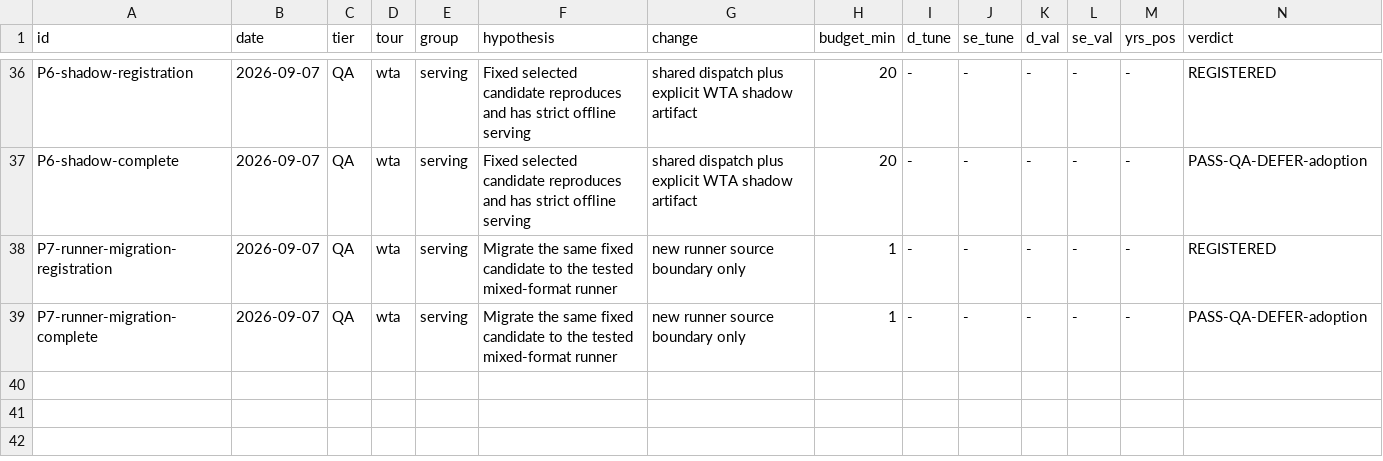
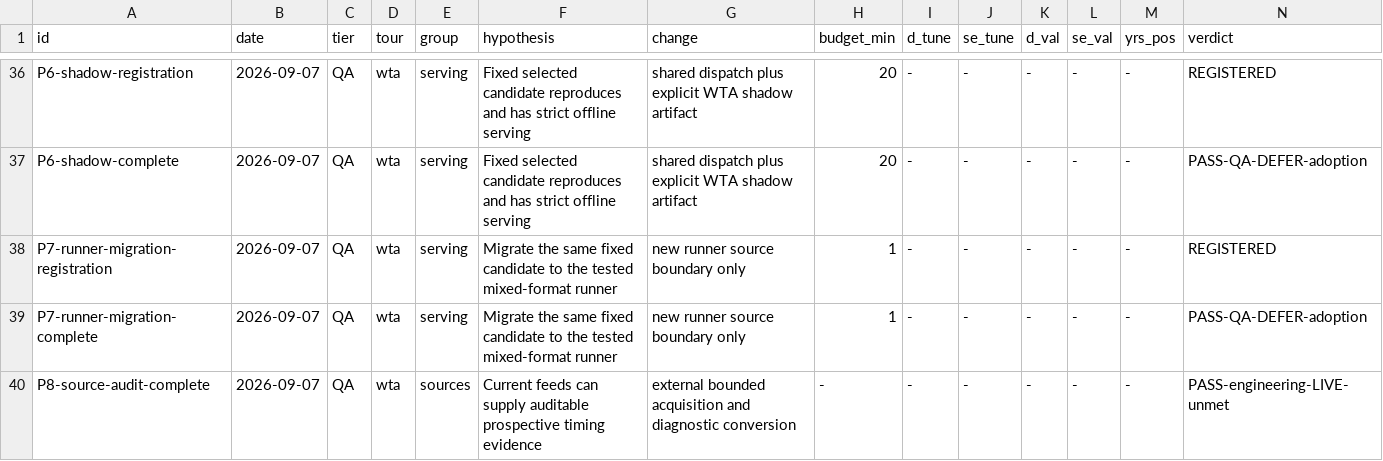
Before and after one commit to ARJUNVARMA2000/tennis-elo, a TSV file: tasks/research/ledger.tsv, drawn as a sheet; only a part is shown, gaps mark what is left out; rows hold the shown columns only; the diff names each change by its address in the sheet, - before the commit and + after, or states it on an @@ line.

Commit message:
research: record source audit acceptance and time-evidence handoff

```diff
--- a/tasks/research/ledger.tsv
+++ b/tasks/research/ledger.tsv
+row 40: P8-source-audit-complete | 2026-09-07 | QA | wta | sources | Current feeds can supply auditable prospective timing evidence | external bounded acquisition and diagnostic conversion | - | - | - | - | - | - | PASS-engineering-LIVE-unmet
```
Also changed, not shown: 7 other files.
